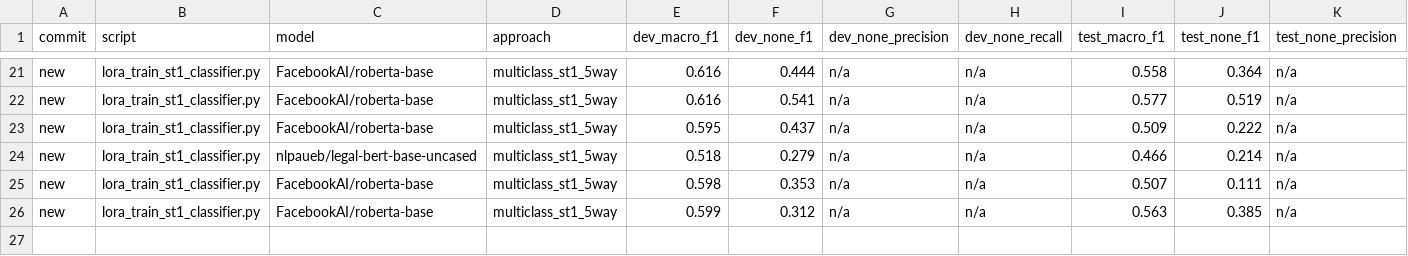
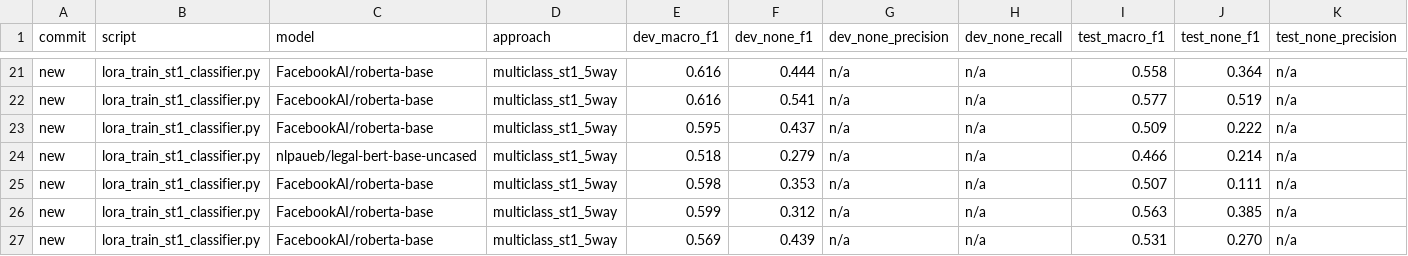
Before and after one commit to aiejvn/childsafeads_emnllp, a CSV file: runs/results_st1_classifiers.csv, drawn as a sheet; only a part is shown, gaps mark what is left out; rows hold the shown columns only; the diff names each change by its address in the sheet, - before the commit and + after, or states it on an @@ line.

```diff
--- a/runs/results_st1_classifiers.csv
+++ b/runs/results_st1_classifiers.csv
+row 27: new | lora_train_st1_classifier.py | FacebookAI/roberta-base | multiclass_st1_5way | 0.569 | 0.439 | n/a | n/a | 0.531 | 0.270 | n/a
```
Also changed, not shown: 10 other files.
